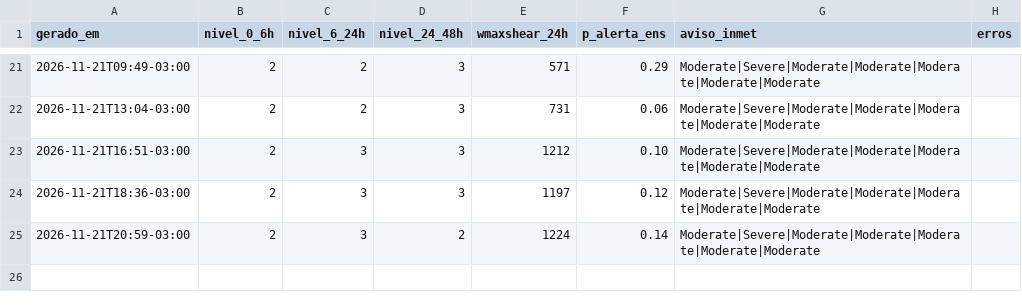
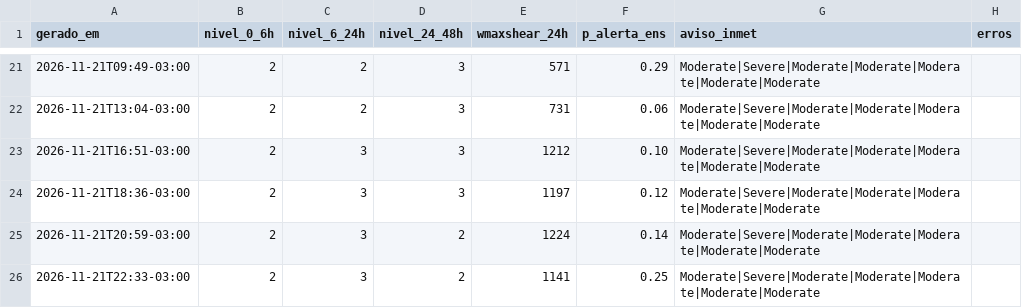
Before and after one commit to lfbarco74-arch/alerta-astorga, a CSV file: historico.csv, drawn as a sheet; only a part is shown, gaps mark what is left out.

```diff
--- a/historico.csv
+++ b/historico.csv
@@ -25 +25,2 @@ gerado_em,nivel_0_6h,nivel_6_24h,nivel_24_48h,wmaxshear_24h,p_alerta_ens,aviso_i
 2026-11-21T20:59-03:00,2,3,2,1224,0.14,Moderate|Severe|Moderate|Moderate|Moderate|Moderate|Moderate,
+2026-11-21T22:33-03:00,2,3,2,1141,0.25,Moderate|Severe|Moderate|Moderate|Moderate|Moderate|Moderate,
```
Also changed, not shown: 3 other files.
